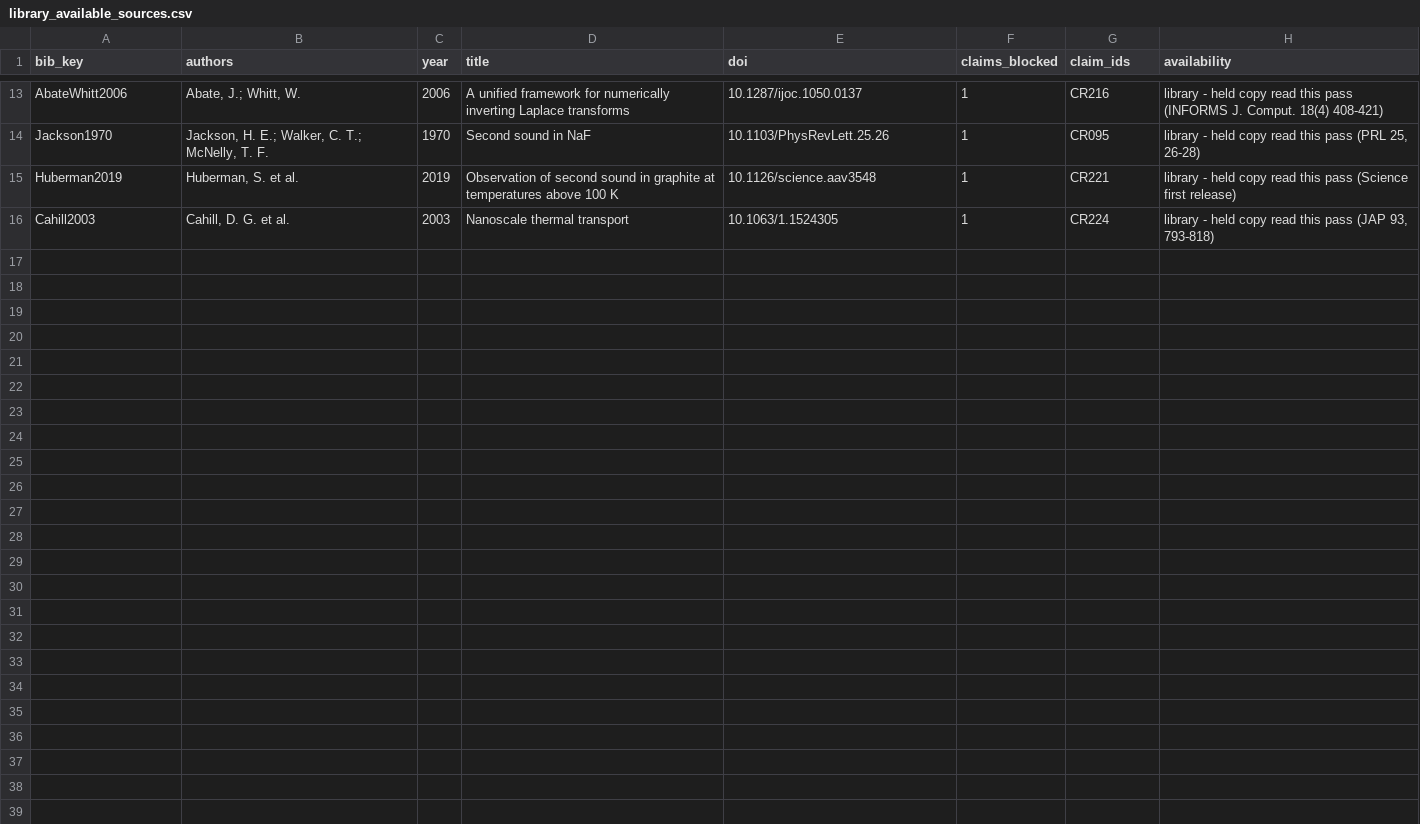
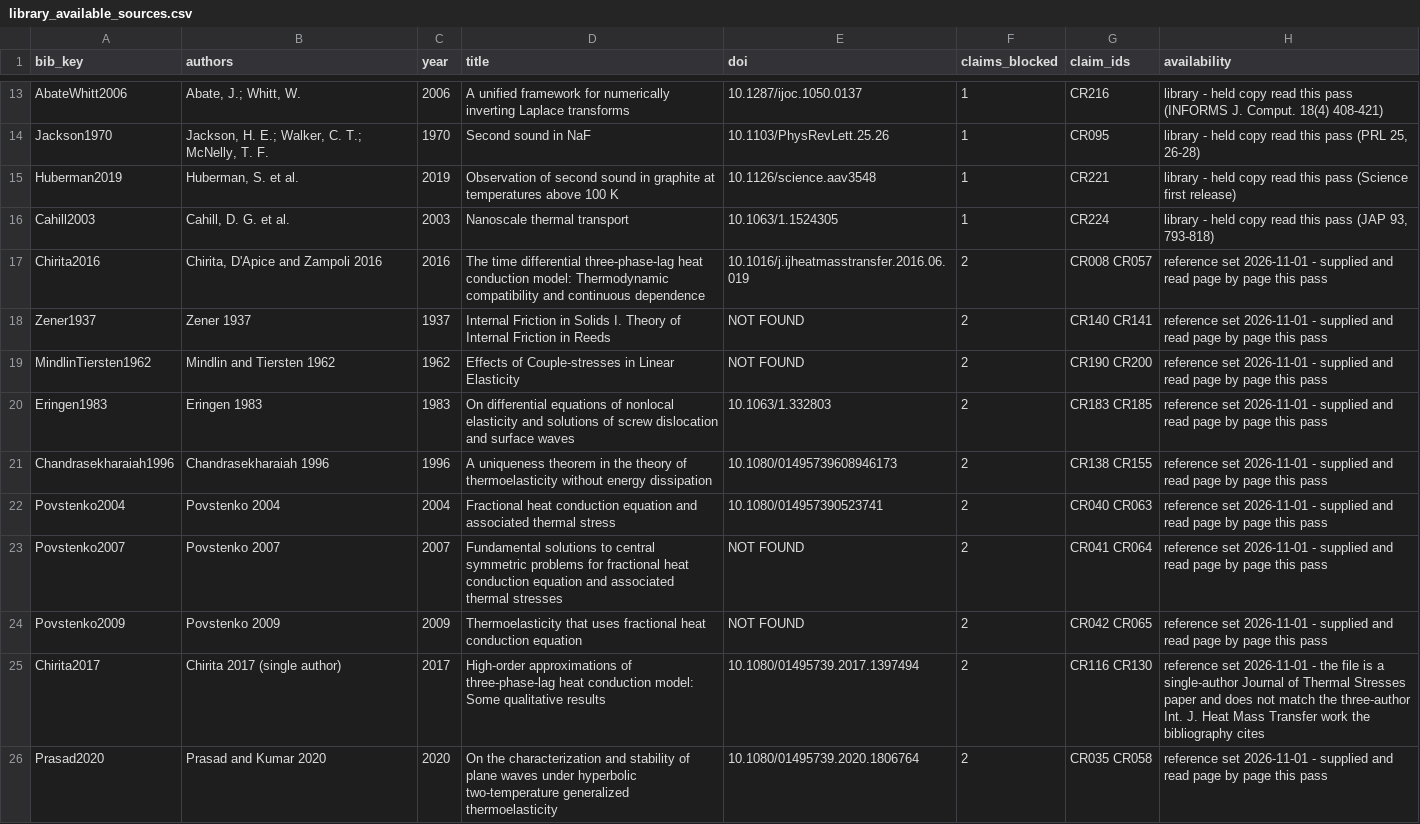
Before and after one commit to vipin-oss/le, a CSV file: paper_v2/arena_deliverables/P3_evidence_claims_B/library_available_sources.csv, drawn as a sheet; only a part is shown, gaps mark what is left out; the diff covers the shown part only; the diff names each change by its address in the sheet, - before the commit and + after, or states it on an @@ line.

Commit message:
Step 7: author-supplied reference set read (19 of 20 sources), CR019 reversed to SUPPORTED, needed list cut to one row
- new claim-check-C batch 007 (32 register rows, CC-0032..CC-0063): SUPPORTED 15,
  PARTLY 15, NOT SUPPORTED 2
- register: 32 rows moved off SOURCE NOT AVAILABLE, each with page locator + quoted wording
- B series: CB-0082/0084/0089/0242/0253/0282 -> SUPPORTED R3, CB-0112 -> NOT SUPPORTED
- Step-5 CR019 conclusion withdrawn in place; SUMMARY_step6 superseded note; new
  SUMMARY_step7 and step7_reference_set_pass (file-by-file account of the 19 PDFs)
- pdfs_needed_from_author.csv reduced 20 -> 1 row (Tzou1997); 19 works added to
  library_available_sources.csv
- all checkers PASS; no .tex touched, no PDF/zip or Drive id added

Co-authored-by: arena-agent <297053741+arena-agent@users.noreply.github.com>

```diff
--- a/paper_v2/arena_deliverables/P3_evidence_claims_B/library_available_sources.csv
+++ b/paper_v2/arena_deliverables/P3_evidence_claims_B/library_available_sources.csv
+row 17: Chirita2016 | Chirita, D'Apice and Zampoli 2016 | 2016 | The time differential three-phase-lag heat conduction model: Thermodynamic compatibility and continuous dependence | 10.1016/j.ijheatmasstransfer.2016.06.019 | 2 | CR008 CR057 | reference set 2026-11-01 - supplied and read page by page this pass
+row 18: Zener1937 | Zener 1937 | 1937 | Internal Friction in Solids I. Theory of Internal Friction in Reeds | NOT FOUND | 2 | CR140 CR141 | reference set 2026-11-01 - supplied and read page by page this pass
+row 19: MindlinTiersten1962 | Mindlin and Tiersten 1962 | 1962 | Effects of Couple-stresses in Linear Elasticity | NOT FOUND | 2 | CR190 CR200 | reference set 2026-11-01 - supplied and read page by page this pass
+row 20: Eringen1983 | Eringen 1983 | 1983 | On differential equations of nonlocal elasticity and solutions of screw dislocation and surface waves | 10.1063/1.332803 | 2 | CR183 CR185 | reference set 2026-11-01 - supplied and read page by page this pass
+row 21: Chandrasekharaiah1996 | Chandrasekharaiah 1996 | 1996 | A uniqueness theorem in the theory of thermoelasticity without energy dissipation | 10.1080/01495739608946173 | 2 | CR138 CR155 | reference set 2026-11-01 - supplied and read page by page this pass
+row 22: Povstenko2004 | Povstenko 2004 | 2004 | Fractional heat conduction equation and associated thermal stress | 10.1080/014957390523741 | 2 | CR040 CR063 | reference set 2026-11-01 - supplied and read page by page this pass
+row 23: Povstenko2007 | Povstenko 2007 | 2007 | Fundamental solutions to central symmetric problems for fractional heat conduction equation and associated thermal stresses | NOT FOUND | 2 | CR041 CR064 | reference set 2026-11-01 - supplied and read page by page this pass
+row 24: Povstenko2009 | Povstenko 2009 | 2009 | Thermoelasticity that uses fractional heat conduction equation | NOT FOUND | 2 | CR042 CR065 | reference set 2026-11-01 - supplied and read page by page this pass
+row 25: Chirita2017 | Chirita 2017 (single author) | 2017 | High-order approximations of three-phase-lag heat conduction model: Some qualitative results | 10.1080/01495739.2017.1397494 | 2 | CR116 CR130 | reference set 2026-11-01 - the file is a single-author Journal of Thermal Stresses paper and does not match the three-author Int. J. Heat Mass Transfer work the bibliography cites
+row 26: Prasad2020 | Prasad and Kumar 2020 | 2020 | On the characterization and stability of plane waves under hyperbolic two-temperature generalized thermoelasticity | 10.1080/01495739.2020.1806764 | 2 | CR035 CR058 | reference set 2026-11-01 - supplied and read page by page this pass
```
Also changed, not shown: 9 added rows elsewhere in this file, paper_v2/arena_deliverables/P3_evidence_claims_B/claim_check_B_batch_003.csv, paper_v2/arena_deliverables/P3_evidence_claims_B/claim_check_B_batch_004.csv, 11 other files.
